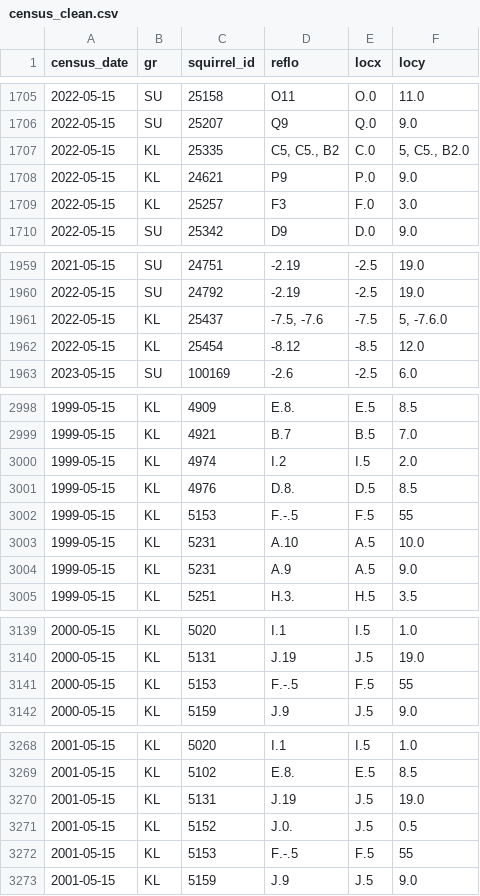
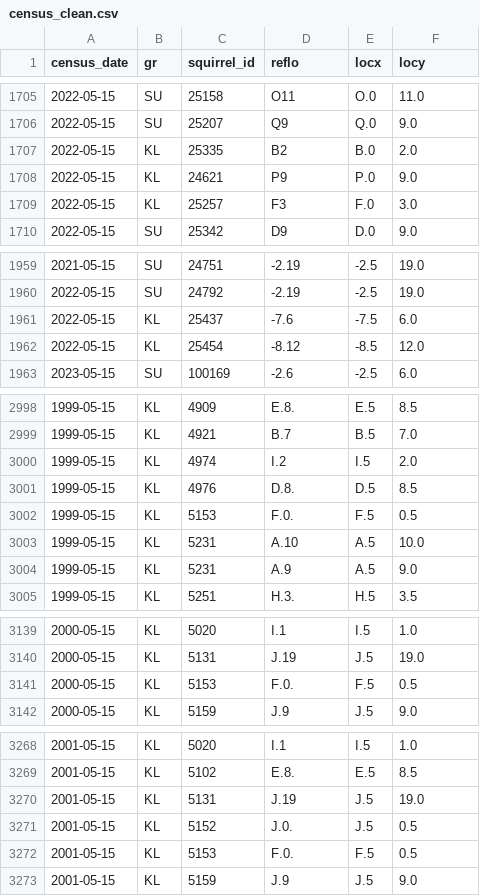
Before and after one commit to courchesnek/timing_peak_demands, a CSV file: Output/census_clean.csv, drawn as a sheet; only a part is shown, gaps mark what is left out; the diff covers the shown part only.

Commit message:
census loc fix

```diff
--- a/Output/census_clean.csv
+++ b/Output/census_clean.csv
@@ -1706,3 +1706,3 @@
 2022-05-15,"SU",25207,"Q9","Q.0","9.0"
-2022-05-15,"KL",25335,"C5, C5., B2","C.0","5, C5., B2.0"
+2022-05-15,"KL",25335,"B2","B.0","2.0"
 2022-05-15,"KL",24621,"P9","P.0","9.0"
@@ -1960,3 +1960,3 @@
 2022-05-15,"SU",24792,"-2.19","-2.5","19.0"
-2022-05-15,"KL",25437,"-7.5, -7.6","-7.5","5, -7.6.0"
+2022-05-15,"KL",25437,"-7.6","-7.5","6.0"
 2022-05-15,"KL",25454,"-8.12","-8.5","12.0"
@@ -3001,3 +3001,3 @@
 1999-05-15,"KL",4976,"D.8.","D.5","8.5"
-1999-05-15,"KL",5153,"F.-.5","F.5","55"
+1999-05-15,"KL",5153,"F.0.","F.5","0.5"
 1999-05-15,"KL",5231,"A.10","A.5","10.0"
@@ -3140,3 +3140,3 @@
 2000-05-15,"KL",5131,"J.19","J.5","19.0"
-2000-05-15,"KL",5153,"F.-.5","F.5","55"
+2000-05-15,"KL",5153,"F.0.","F.5","0.5"
 2000-05-15,"KL",5159,"J.9","J.5","9.0"
@@ -3271,3 +3271,3 @@
 2001-05-15,"KL",5152,"J.0.","J.5","0.5"
-2001-05-15,"KL",5153,"F.-.5","F.5","55"
+2001-05-15,"KL",5153,"F.0.","F.5","0.5"
 2001-05-15,"KL",5159,"J.9","J.5","9.0"
```
Also changed, not shown: 10 edited cells elsewhere in this file, Output/feeding_location_summary.csv, 6 other files.
